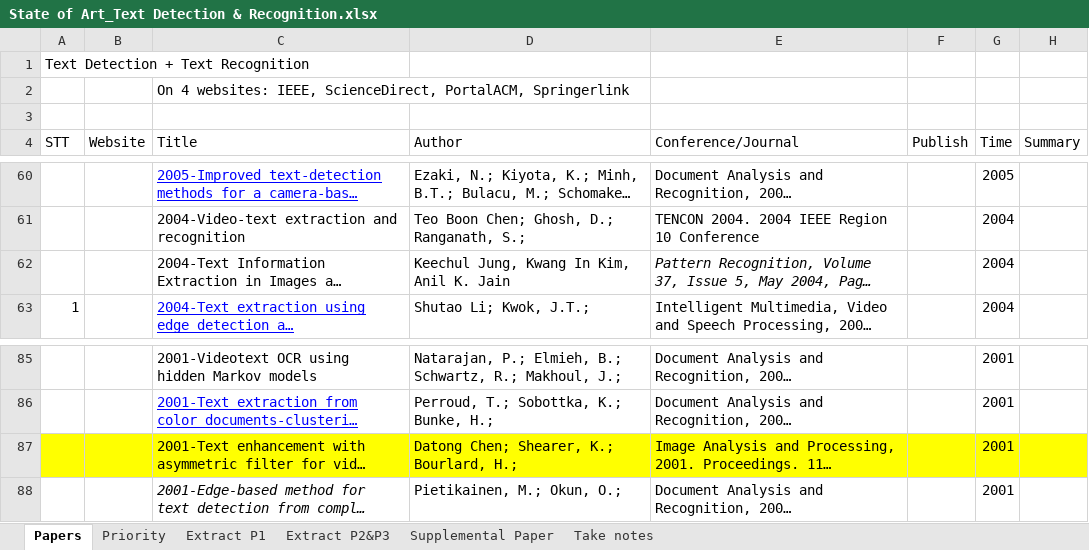
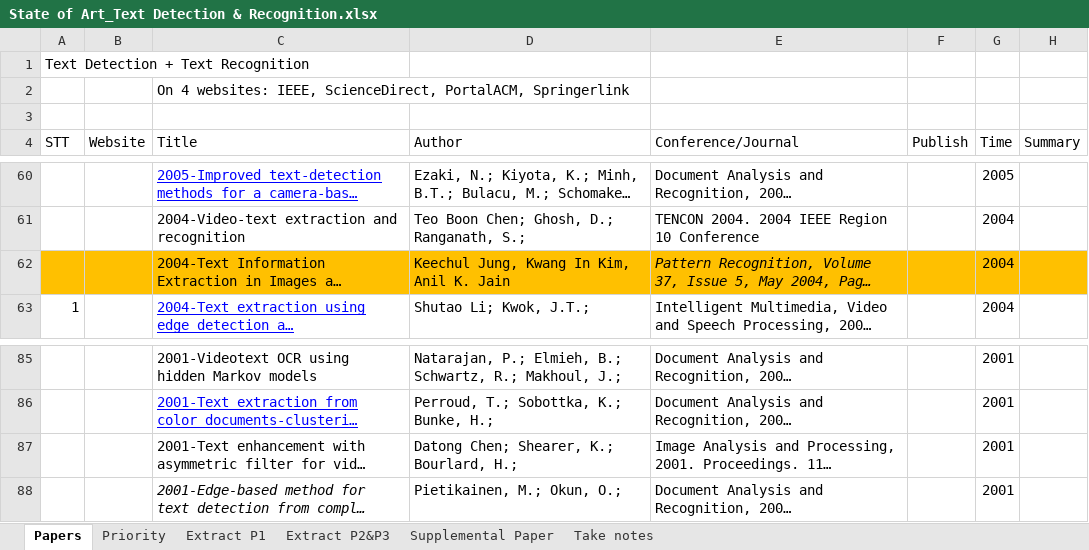
Before and after one commit to Ahmed74/ex-ocr-video, an Excel workbook: State of Art_Text Detection & Recognition.xlsx, sheet Papers, drawn as a sheet; only a part is shown, gaps mark what is left out; long unchanged cells end in …; values as stored, in another font and other column widths than the file's, no borders; the diff names each change by its address in the sheet, - before the commit and + after, or states it on an @@ line.

```diff
--- a/State of Art_Text Detection & Recognition.xlsx (sheet Papers)
+++ b/State of Art_Text Detection & Recognition.xlsx (sheet Papers)
-A62:H62 fill: none
+A62:H62 fill: #FFC000
-A87:H87 fill: #FFFF00
+A87:H87 fill: none
```
Also changed, not shown: sheet Extract P1.
